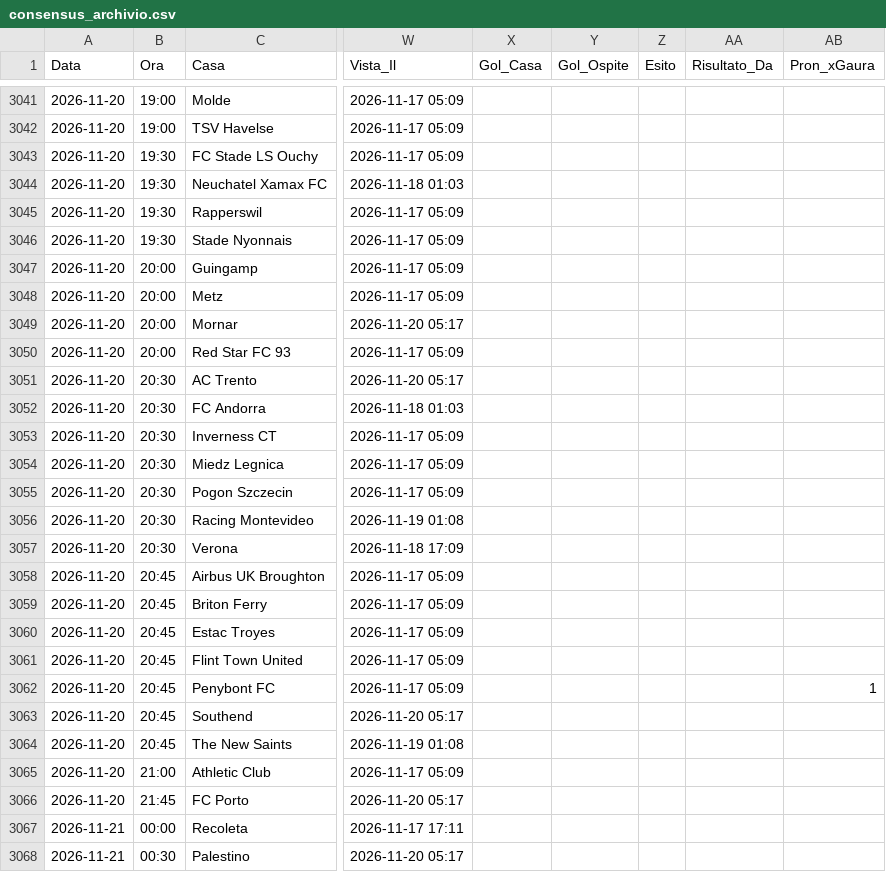
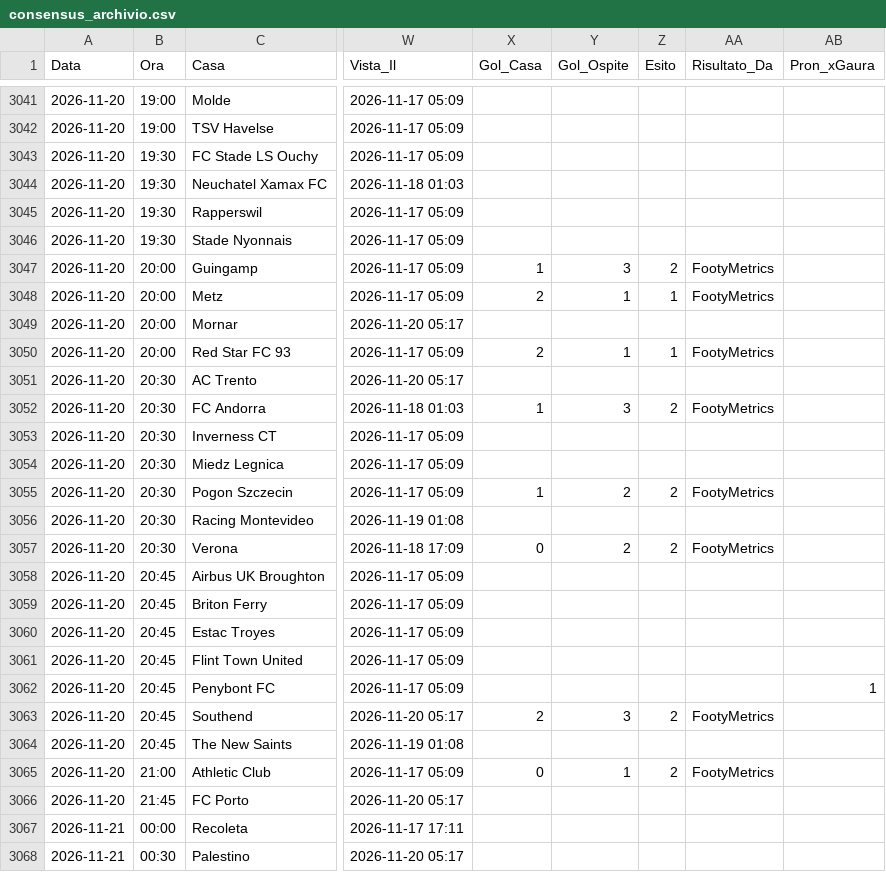
Before and after one commit to Caltiki/pronostici-repo, a CSV file: consensus_archivio.csv, drawn as a sheet; only a part is shown, gaps mark what is left out; the diff covers the shown part only; the diff names each change by its address in the sheet, - before the commit and + after, or states it on an @@ line.

Commit message:
Update footymetrics 2026-11-20

```diff
--- a/consensus_archivio.csv
+++ b/consensus_archivio.csv
-X3047 (Gol_Casa): (empty)
+X3047 (Gol_Casa): 1
-Y3047 (Gol_Ospite): (empty)
+Y3047 (Gol_Ospite): 3
-Z3047 (Esito): (empty)
+Z3047 (Esito): 2
-AA3047:AA3048 (Risultato_Da): (empty)
+AA3047:AA3048 (Risultato_Da): FootyMetrics
-X3048 (Gol_Casa): (empty)
+X3048 (Gol_Casa): 2
-Y3048 (Gol_Ospite): (empty)
+Y3048 (Gol_Ospite): 1
-Z3048 (Esito): (empty)
+Z3048 (Esito): 1
-X3050 (Gol_Casa): (empty)
+X3050 (Gol_Casa): 2
-Y3050 (Gol_Ospite): (empty)
+Y3050 (Gol_Ospite): 1
-Z3050 (Esito): (empty)
+Z3050 (Esito): 1
-AA3050 (Risultato_Da): (empty)
+AA3050 (Risultato_Da): FootyMetrics
-X3052 (Gol_Casa): (empty)
+X3052 (Gol_Casa): 1
-Y3052 (Gol_Ospite): (empty)
+Y3052 (Gol_Ospite): 3
-Z3052 (Esito): (empty)
+Z3052 (Esito): 2
-AA3052 (Risultato_Da): (empty)
+AA3052 (Risultato_Da): FootyMetrics
-X3055 (Gol_Casa): (empty)
+X3055 (Gol_Casa): 1
-Y3055 (Gol_Ospite): (empty)
+Y3055 (Gol_Ospite): 2
-Z3055 (Esito): (empty)
+Z3055 (Esito): 2
-AA3055 (Risultato_Da): (empty)
+AA3055 (Risultato_Da): FootyMetrics
-X3057 (Gol_Casa): (empty)
+X3057 (Gol_Casa): 0
-Y3057 (Gol_Ospite): (empty)
+Y3057 (Gol_Ospite): 2
-Z3057 (Esito): (empty)
+Z3057 (Esito): 2
-AA3057 (Risultato_Da): (empty)
+AA3057 (Risultato_Da): FootyMetrics
-X3063 (Gol_Casa): (empty)
+X3063 (Gol_Casa): 2
-Y3063 (Gol_Ospite): (empty)
+Y3063 (Gol_Ospite): 3
-Z3063 (Esito): (empty)
+Z3063 (Esito): 2
-AA3063 (Risultato_Da): (empty)
+AA3063 (Risultato_Da): FootyMetrics
-X3065 (Gol_Casa): (empty)
+X3065 (Gol_Casa): 0
-Y3065 (Gol_Ospite): (empty)
+Y3065 (Gol_Ospite): 1
-Z3065 (Esito): (empty)
+Z3065 (Esito): 2
-AA3065 (Risultato_Da): (empty)
+AA3065 (Risultato_Da): FootyMetrics
```
Also changed, not shown: 48 edited cells elsewhere in this file, statarea_archivio.csv, 58 other files.
